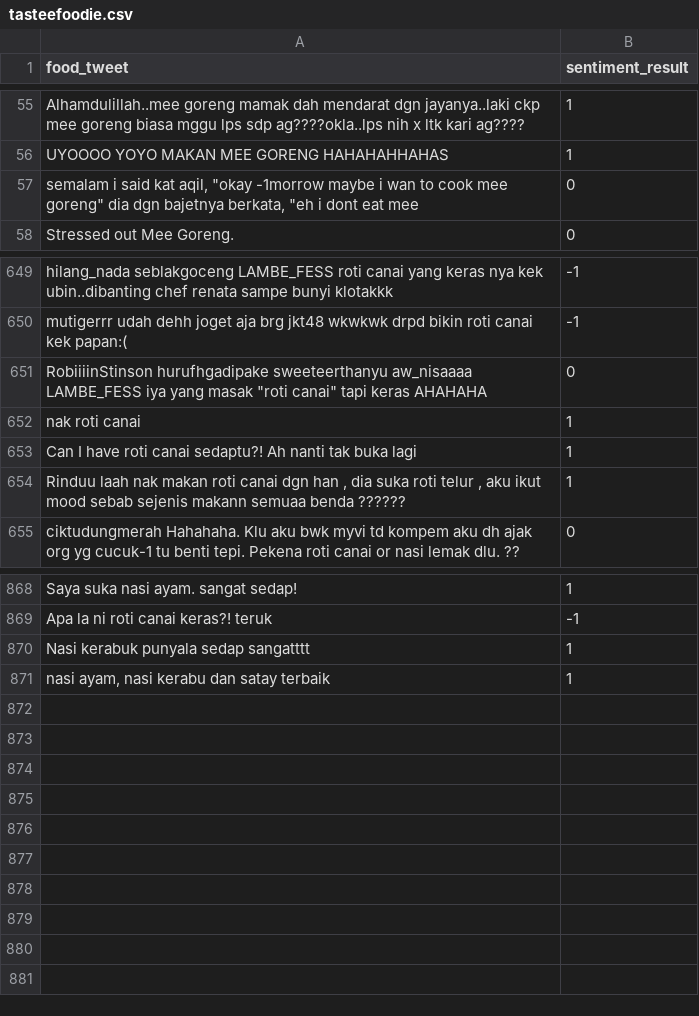
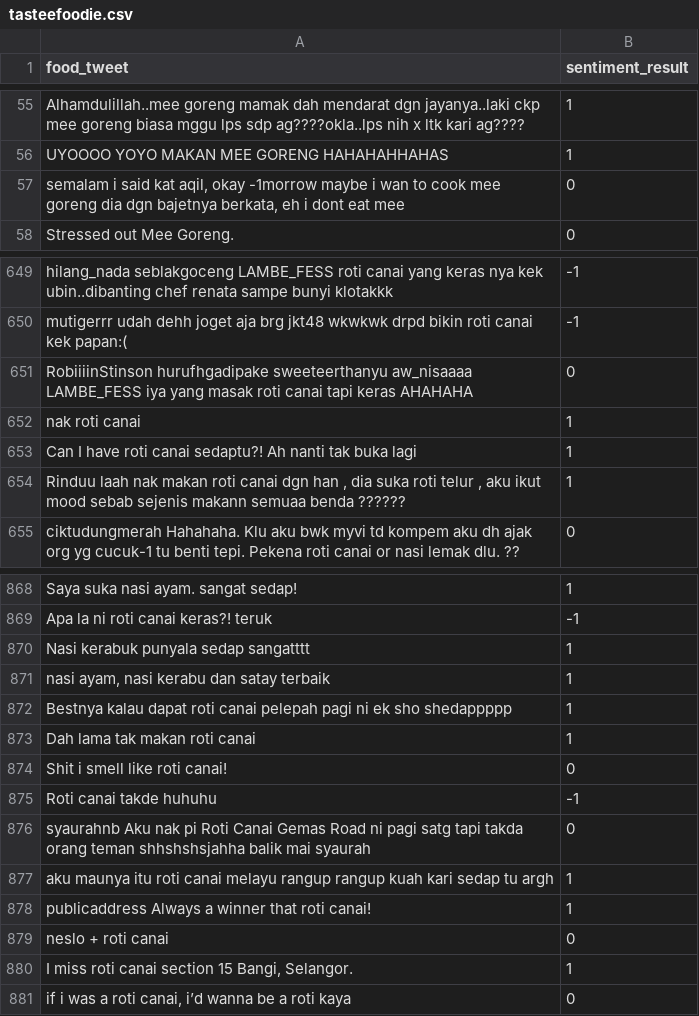
Before and after one commit to misslay/tasteefoodies, a CSV file: tasteefoodie.csv, drawn as a sheet; only a part is shown, gaps mark what is left out; the diff names each change by its address in the sheet, - before the commit and + after, or states it on an @@ line.

Commit message:
Add files via upload

```diff
--- a/tasteefoodie.csv
+++ b/tasteefoodie.csv
-A57 (food_tweet): …kat aqil, "okay -1morrow maybe i wan to cook mee goreng" dia dgn bajetnya berkata, "eh i dont…
+A57 (food_tweet): …kat aqil, okay -1morrow maybe i wan to cook mee goreng dia dgn bajetnya berkata, eh i dont…
-A651 (food_tweet): …yang masak "roti canai" tapi keras…
+A651 (food_tweet): …yang masak roti canai tapi keras…
+row 872: Bestnya kalau dapat roti canai pelepah pagi ni ek sho shedappppp | 1
+row 873: Dah lama tak makan roti canai | 1
+row 874: Shit i smell like roti canai! | 0
+row 875: Roti canai takde huhuhu | -1
+row 876: syaurahnb Aku nak pi Roti Canai Gemas Road ni pagi satg tapi takda orang teman shhshshsjahha balik mai syaurah | 0
+row 877: aku maunya itu roti canai melayu rangup rangup kuah kari sedap tu argh | 1
+row 878: publicaddress Always a winner that roti canai! | 1
+row 879: neslo + roti canai | 0
+row 880: I miss roti canai section 15 Bangi, Selangor. | 1
+row 881: if i was a roti canai, i’d wanna be a roti kaya | 0
```
